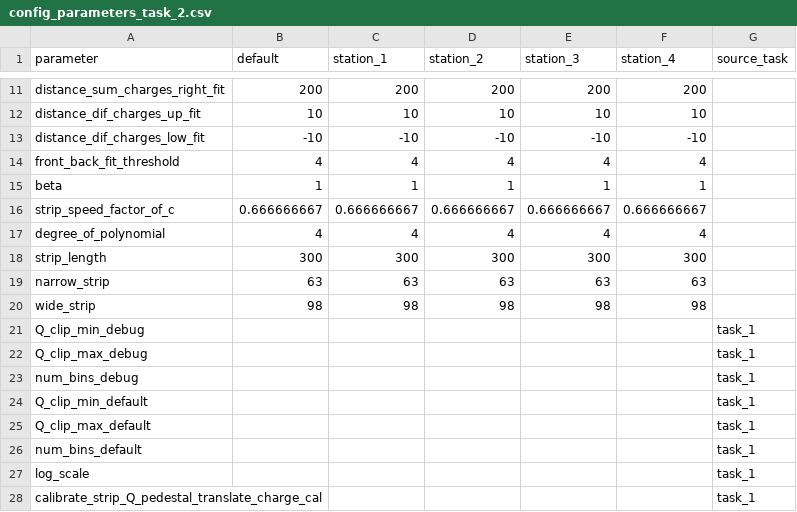
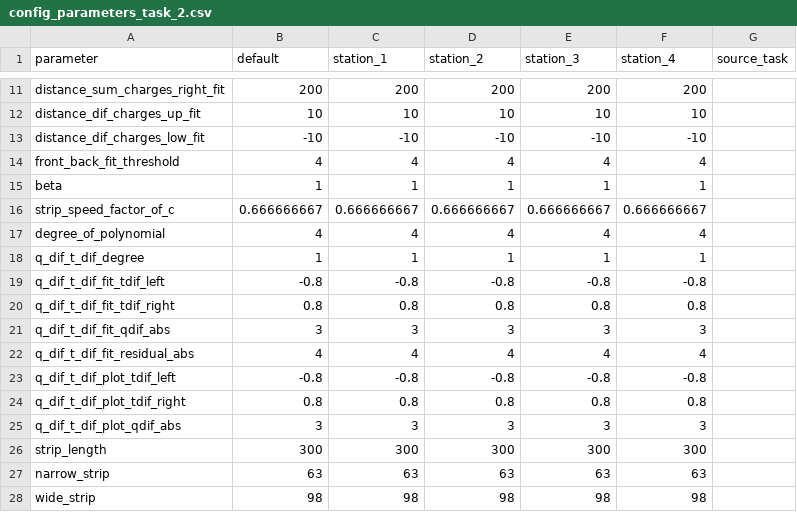
Before and after one commit to csoneira/DATAFLOW_v3, a CSV file: MASTER/CONFIG_FILES/STAGE_1/EVENT_DATA/STEP_1/TASK_2/config_parameters_task_2.csv, drawn as a sheet; only a part is shown, gaps mark what is left out; the shorter side is filled out with more unchanged rows; the diff names each change by its address in the sheet, - before the commit and + after, or states it on an @@ line.

```diff
--- a/MASTER/CONFIG_FILES/STAGE_1/EVENT_DATA/STEP_1/TASK_2/config_parameters_task_2.csv
+++ b/MASTER/CONFIG_FILES/STAGE_1/EVENT_DATA/STEP_1/TASK_2/config_parameters_task_2.csv
+row 18: q_dif_t_dif_degree | 1 | 1 | 1 | 1 | 1
+row 19: q_dif_t_dif_fit_tdif_left | -0.8 | -0.8 | -0.8 | -0.8 | -0.8
+row 20: q_dif_t_dif_fit_tdif_right | 0.8 | 0.8 | 0.8 | 0.8 | 0.8
+row 21: q_dif_t_dif_fit_qdif_abs | 3 | 3 | 3 | 3 | 3
+row 22: q_dif_t_dif_fit_residual_abs | 4 | 4 | 4 | 4 | 4
+row 23: q_dif_t_dif_plot_tdif_left | -0.8 | -0.8 | -0.8 | -0.8 | -0.8
+row 24: q_dif_t_dif_plot_tdif_right | 0.8 | 0.8 | 0.8 | 0.8 | 0.8
+row 25: q_dif_t_dif_plot_qdif_abs | 3 | 3 | 3 | 3 | 3
```
Also changed, not shown: 15 other files.
